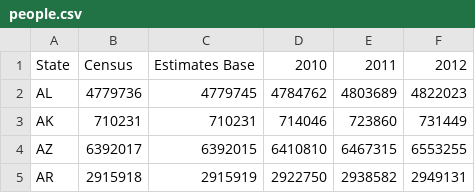
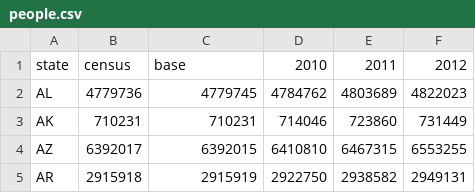
Before and after one commit to samkennerly/TruckVotes, a CSV file: data/2012/people.csv, drawn as a sheet; only a part is shown.

```diff
--- a/data/2012/people.csv
+++ b/data/2012/people.csv
@@ -1,2 +1,2 @@
-State,Census,Estimates Base,2010,2011,2012
+state,census,base,2010,2011,2012
 AL,4779736,4779745,4784762,4803689,4822023
```
Also changed, not shown: data/2008/people.csv, data/2008/trucks.csv, 3 other files.
